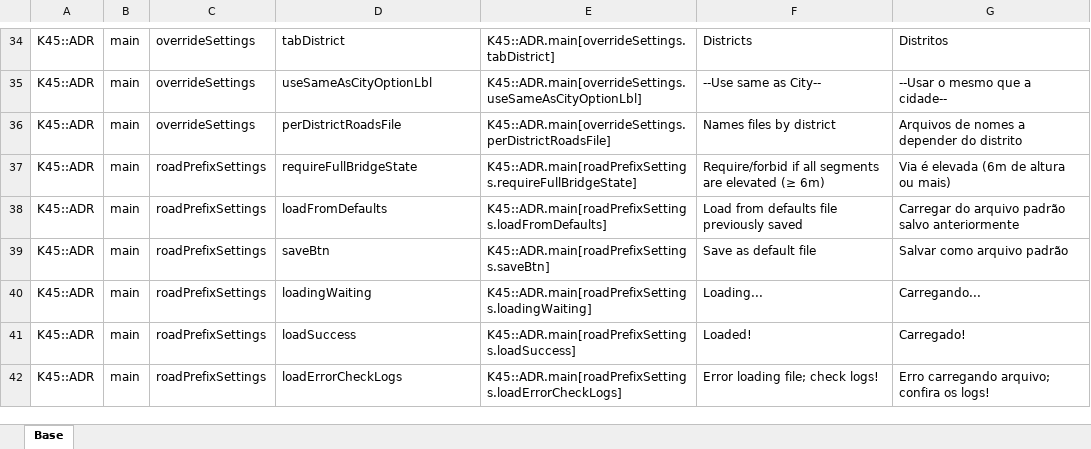
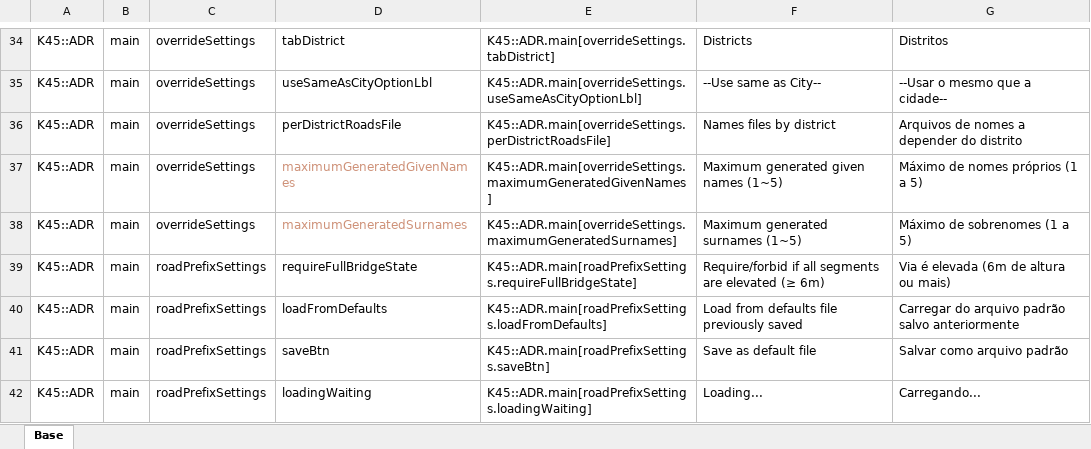
Before and after one commit to klyte45/CS2-AddressesMod, an Excel workbook: BelzontAdr/i18n/i18n.xlsm, sheet Base, drawn as a sheet; only a part is shown, gaps mark what is left out; the shorter side is filled out with more unchanged rows; values as stored, in another font and other column widths than the file's, no borders; the diff names each change by its address in the sheet, - before the commit and + after, or states it on an @@ line.

Commit message:
Added support to gendered surnames Added support to composed given names and surnames (1 to 5 - unbiased)

```diff
--- a/BelzontAdr/i18n/i18n.xlsm (sheet Base)
+++ b/BelzontAdr/i18n/i18n.xlsm (sheet Base)
+row 37: K45::ADR | main | overrideSettings | maximumGeneratedGivenNames | K45::ADR.main[overrideSettings.maximumGeneratedGivenNames] | Maximum generated given names (1~5) | Máximo de nomes próprios (1 a 5)
+row 38: K45::ADR | main | overrideSettings | maximumGeneratedSurnames | K45::ADR.main[overrideSettings.maximumGeneratedSurnames] | Maximum generated surnames (1~5) | Máximo de sobrenomes (1 a 5)
```
Also changed, not shown: 8 other files.
